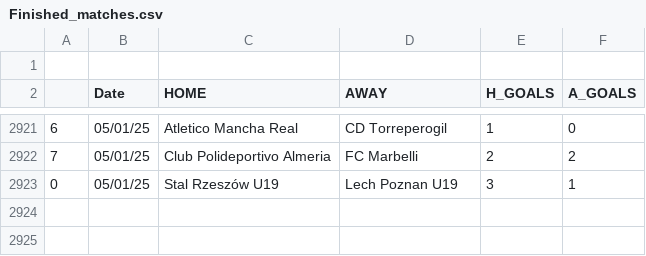
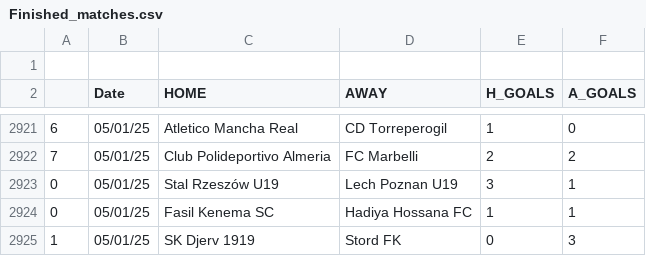
Before and after one commit to JOSPHATT/Finished_Matches, a CSV file: Finished_matches.csv, drawn as a sheet; only a part is shown, gaps mark what is left out.

```diff
--- a/Finished_matches.csv
+++ b/Finished_matches.csv
@@ -2923 +2923,3 @@
 0,05/01/25,Stal Rzeszów U19,Lech Poznan U19,3,1
+0,05/01/25,Fasil Kenema SC,Hadiya Hossana FC,1,1
+1,05/01/25,SK Djerv 1919,Stord FK,0,3
```
Also changed, not shown: half_time_matches.csv.
